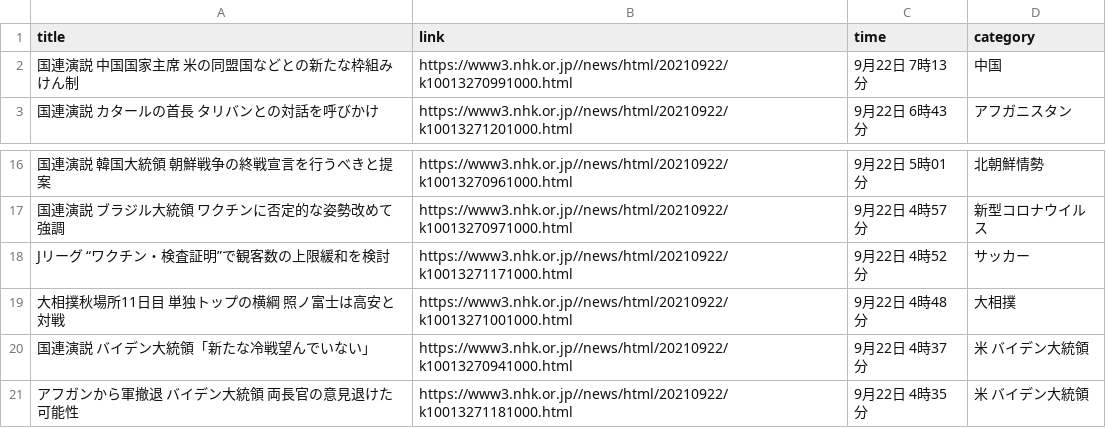
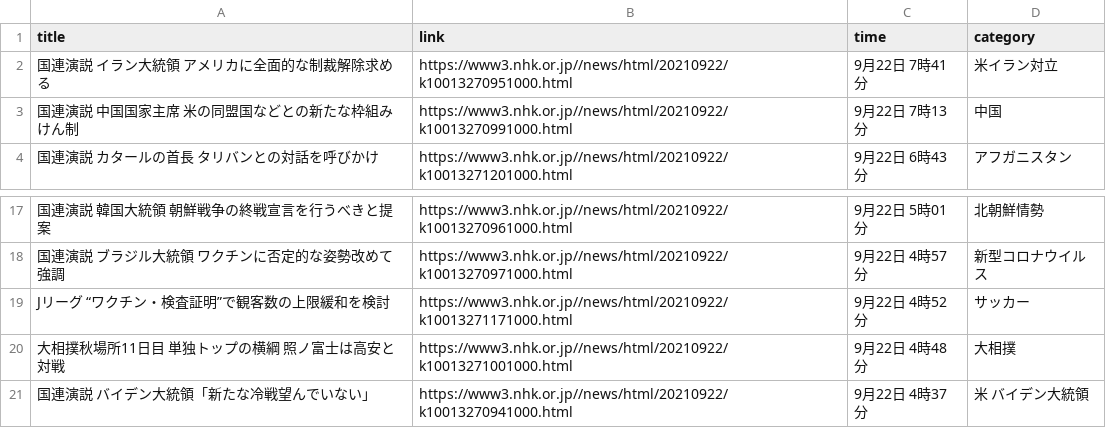
Before and after one commit to Hiromisa/autoscrape_NHK, a CSV file: nhk-latest20news.csv, drawn as a sheet; only a part is shown, gaps mark what is left out.

```diff
--- a/nhk-latest20news.csv
+++ b/nhk-latest20news.csv
@@ -1,2 +1,3 @@
 title,link,time,category
+国連演説 イラン大統領 アメリカに全面的な制裁解除求める,https://www3.nhk.or.jp//news/html/20210922/k10013270951000.html,9月22日 7時41分,米イラン対立
 国連演説 中国国家主席 米の同盟国などとの新たな枠組みけん制,https://www3.nhk.or.jp//news/html/20210922/k10013270991000.html,9月22日 7時13分,中国
@@ -20,2 +21 @@ Jリーグ “ワクチン・検査証明”で観客数の上限緩和を検討
 国連演説 バイデン大統領「新たな冷戦望んでいない」,https://www3.nhk.or.jp//news/html/20210922/k10013270941000.html,9月22日 4時37分,米 バイデン大統領
-アフガンから軍撤退 バイデン大統領 両長官の意見退けた可能性,https://www3.nhk.or.jp//news/html/20210922/k10013271181000.html,9月22日 4時35分,米 バイデン大統領
```
